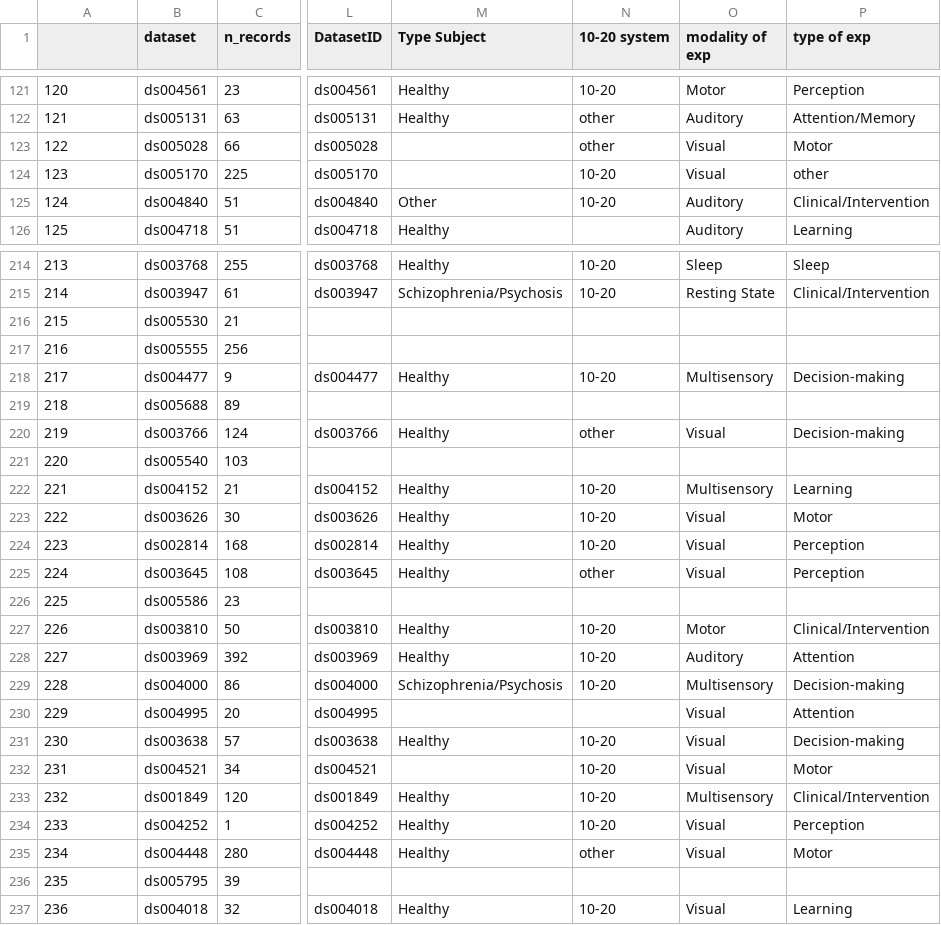
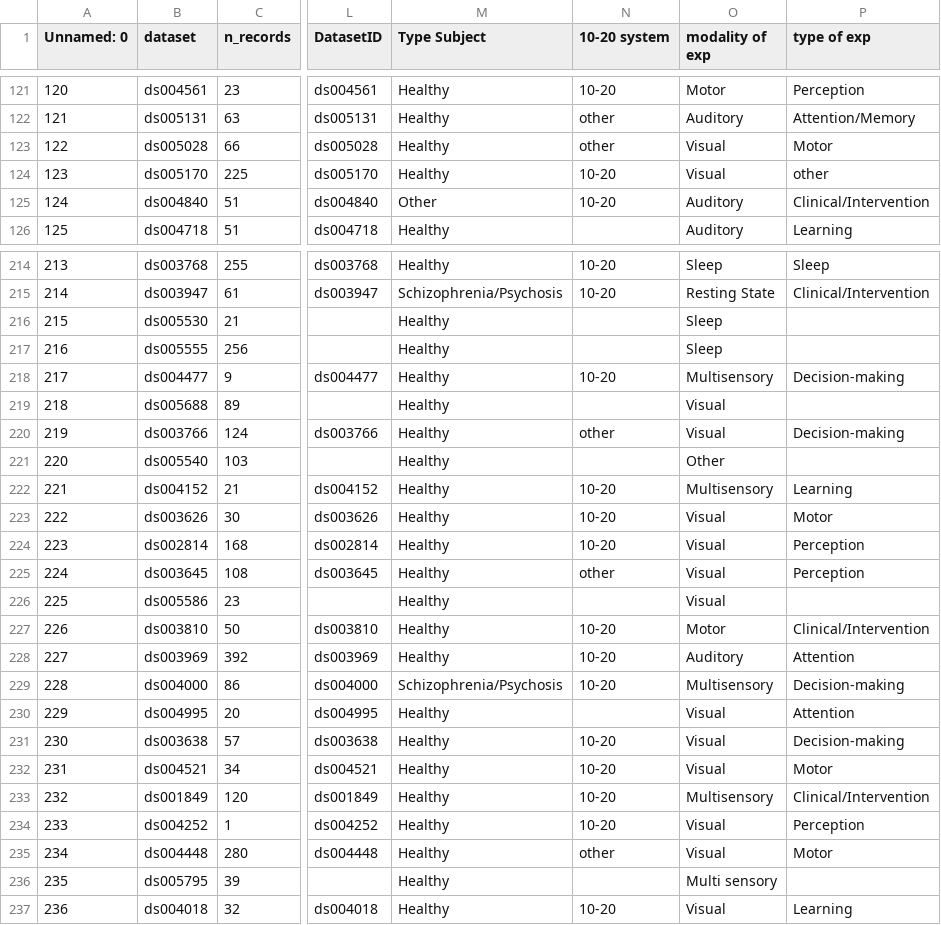
Before and after one commit to sccn/EEGDash, a CSV file: eegdash/dataset/dataset_summary.csv, drawn as a sheet; only a part is shown, gaps mark what is left out; the diff covers the shown part only; the diff names each change by its address in the sheet, - before the commit and + after, or states it on an @@ line.

Commit message:
Adding pathology and modality labels

```diff
--- a/eegdash/dataset/dataset_summary.csv
+++ b/eegdash/dataset/dataset_summary.csv
-A1: (empty)
+A1: Unnamed: 0
-M123:M124 (Type Subject): (empty)
+M123:M124 (Type Subject): Healthy
-M216:M217 (Type Subject): (empty)
+M216:M217 (Type Subject): Healthy
-O216:O217 (modality of exp): (empty)
+O216:O217 (modality of exp): Sleep
-M219 (Type Subject): (empty)
+M219 (Type Subject): Healthy
-O219 (modality of exp): (empty)
+O219 (modality of exp): Visual
-M221 (Type Subject): (empty)
+M221 (Type Subject): Healthy
-O221 (modality of exp): (empty)
+O221 (modality of exp): Other
-M226 (Type Subject): (empty)
+M226 (Type Subject): Healthy
-O226 (modality of exp): (empty)
+O226 (modality of exp): Visual
-M230 (Type Subject): (empty)
+M230 (Type Subject): Healthy
-M232 (Type Subject): (empty)
+M232 (Type Subject): Healthy
-M236 (Type Subject): (empty)
+M236 (Type Subject): Healthy
-O236 (modality of exp): (empty)
+O236 (modality of exp): Multi sensory
```
Also changed, not shown: 132 edited cells elsewhere in this file.
